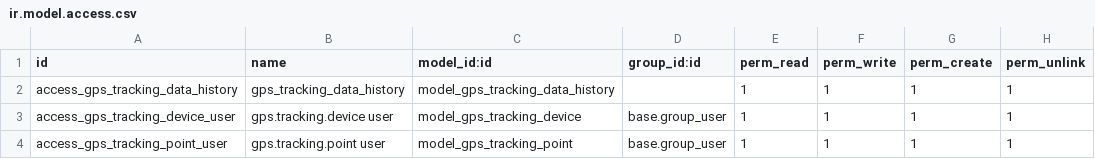
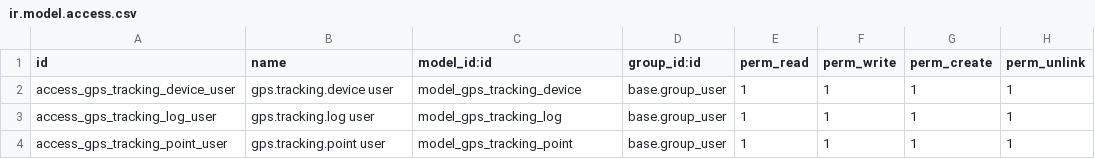
Before and after one commit to robertoCabreraAgro/addons_custom, a CSV file: gps_tracking/security/ir.model.access.csv, drawn as a sheet.

Commit message:
[Fix] security group gps tracking

```diff
--- a/gps_tracking/security/ir.model.access.csv
+++ b/gps_tracking/security/ir.model.access.csv
@@ -1,4 +1,4 @@
 id,name,model_id:id,group_id:id,perm_read,perm_write,perm_create,perm_unlink
-access_gps_tracking_data_history,gps_tracking_data_history,model_gps_tracking_data_history,,1,1,1,1
 access_gps_tracking_device_user,gps.tracking.device user,model_gps_tracking_device,base.group_user,1,1,1,1
+access_gps_tracking_log_user,gps.tracking.log user,model_gps_tracking_log,base.group_user,1,1,1,1
 access_gps_tracking_point_user,gps.tracking.point user,model_gps_tracking_point,base.group_user,1,1,1,1
```
